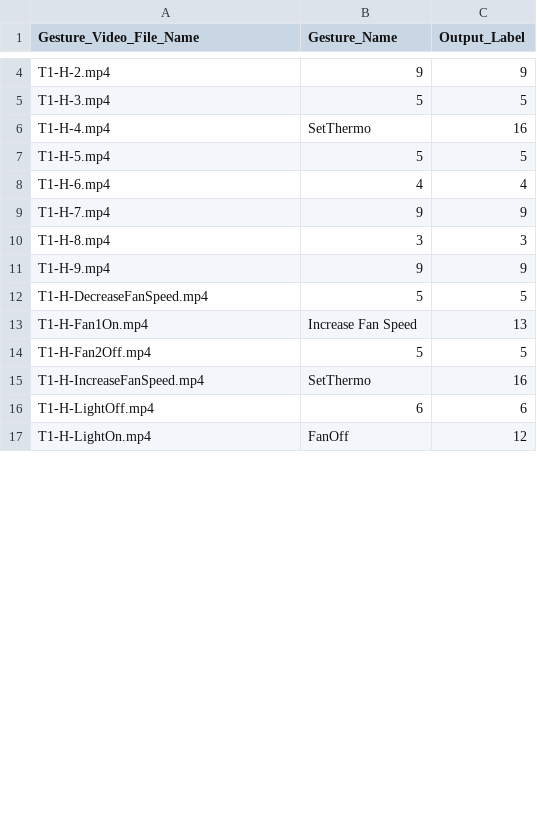
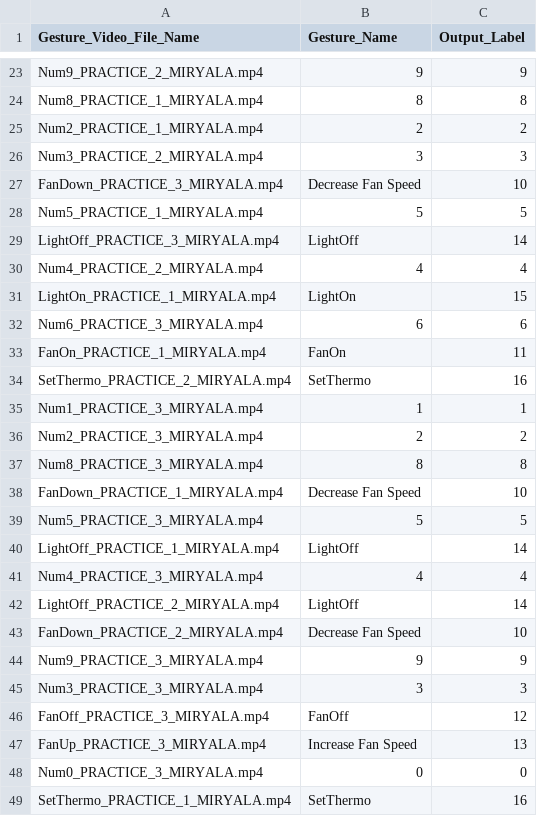
Before and after one commit to saslam3/smart_home_gesture, a CSV file: results.csv, drawn as a sheet; only a part is shown, gaps mark what is left out; removed rows and columns are numbered as before the commit, all else as after; the diff covers the shown part only; the diff names each change by its address in the sheet, - before the commit and + after, or states it on an @@ line.

Commit message:
Update results.csv

```diff
--- a/results.csv
+++ b/results.csv
-A23 (Gesture_Video_File_Name): T1-H-2.mp4
+A23 (Gesture_Video_File_Name): Num9_PRACTICE_2_MIRYALA.mp4
+row 24: Num8_PRACTICE_1_MIRYALA.mp4 | 8 | 8
+row 25: Num2_PRACTICE_1_MIRYALA.mp4 | 2 | 2
+row 26: Num3_PRACTICE_2_MIRYALA.mp4 | 3 | 3
+row 27: FanDown_PRACTICE_3_MIRYALA.mp4 | Decrease Fan Speed | 10
-A28 (Gesture_Video_File_Name): T1-H-3.mp4
+A28 (Gesture_Video_File_Name): Num5_PRACTICE_1_MIRYALA.mp4
+row 29: LightOff_PRACTICE_3_MIRYALA.mp4 | LightOff | 14
+row 30: Num4_PRACTICE_2_MIRYALA.mp4 | 4 | 4
+row 31: LightOn_PRACTICE_1_MIRYALA.mp4 | LightOn | 15
+row 32: Num6_PRACTICE_3_MIRYALA.mp4 | 6 | 6
+row 33: FanOn_PRACTICE_1_MIRYALA.mp4 | FanOn | 11
-A34 (Gesture_Video_File_Name): T1-H-4.mp4
+A34 (Gesture_Video_File_Name): SetThermo_PRACTICE_2_MIRYALA.mp4
+row 35: Num1_PRACTICE_3_MIRYALA.mp4 | 1 | 1
+row 36: Num2_PRACTICE_3_MIRYALA.mp4 | 2 | 2
+row 37: Num8_PRACTICE_3_MIRYALA.mp4 | 8 | 8
+row 38: FanDown_PRACTICE_1_MIRYALA.mp4 | Decrease Fan Speed | 10
-A39 (Gesture_Video_File_Name): T1-H-5.mp4
+A39 (Gesture_Video_File_Name): Num5_PRACTICE_3_MIRYALA.mp4
+row 40: LightOff_PRACTICE_1_MIRYALA.mp4 | LightOff | 14
-A41 (Gesture_Video_File_Name): T1-H-6.mp4
+A41 (Gesture_Video_File_Name): Num4_PRACTICE_3_MIRYALA.mp4
+row 42: LightOff_PRACTICE_2_MIRYALA.mp4 | LightOff | 14
+row 43: FanDown_PRACTICE_2_MIRYALA.mp4 | Decrease Fan Speed | 10
-A44 (Gesture_Video_File_Name): T1-H-7.mp4
+A44 (Gesture_Video_File_Name): Num9_PRACTICE_3_MIRYALA.mp4
-A45 (Gesture_Video_File_Name): T1-H-8.mp4
+A45 (Gesture_Video_File_Name): Num3_PRACTICE_3_MIRYALA.mp4
-row 11: T1-H-9.mp4 | 9 | 9
-row 12: T1-H-DecreaseFanSpeed.mp4 | 5 | 5
+row 46: FanOff_PRACTICE_3_MIRYALA.mp4 | FanOff | 12
-A47 (Gesture_Video_File_Name): T1-H-Fan1On.mp4
+A47 (Gesture_Video_File_Name): FanUp_PRACTICE_3_MIRYALA.mp4
-row 14: T1-H-Fan2Off.mp4 | 5 | 5
+row 48: Num0_PRACTICE_3_MIRYALA.mp4 | 0 | 0
-A49 (Gesture_Video_File_Name): T1-H-IncreaseFanSpeed.mp4
+A49 (Gesture_Video_File_Name): SetThermo_PRACTICE_1_MIRYALA.mp4
-row 16: T1-H-LightOff.mp4 | 6 | 6
-row 17: T1-H-LightOn.mp4 | FanOff | 12
```
Also changed, not shown: 23 added rows, 2 removed rows and 1 edited cell elsewhere in this file.
